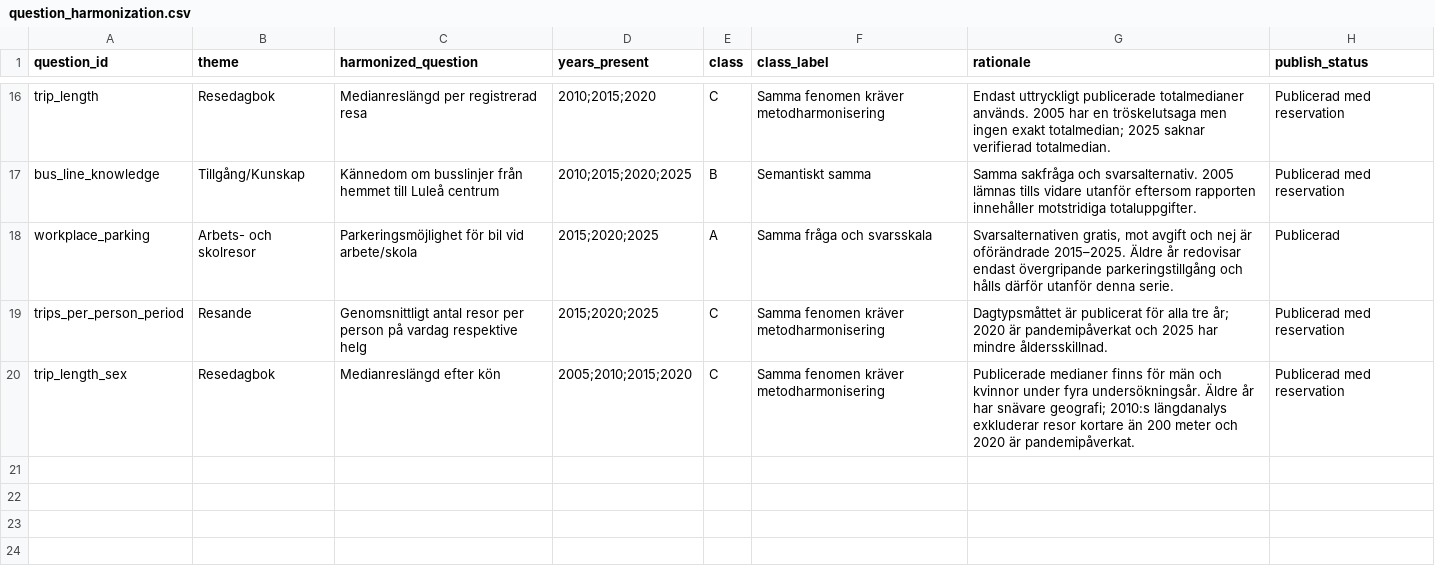
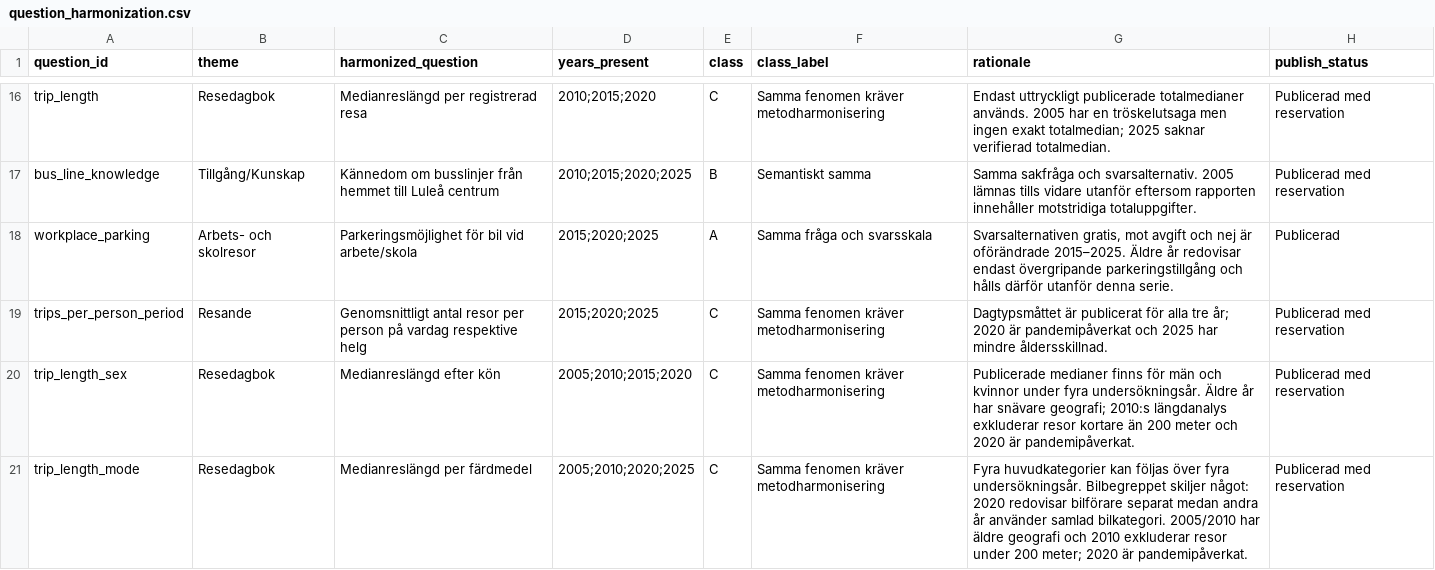
Before and after one commit to Lulea-statistik/resvanor-lulea, a CSV file: docs/data/question_harmonization.csv, drawn as a sheet; only a part is shown, gaps mark what is left out.

Commit message:
Register median trip length by mode series

```diff
--- a/docs/data/question_harmonization.csv
+++ b/docs/data/question_harmonization.csv
@@ -20 +20,2 @@ trips_per_person_period,Resande,Genomsnittligt antal resor per person på vardag
 trip_length_sex,Resedagbok,Medianreslängd efter kön,2005;2010;2015;2020,C,Samma fenomen kräver metodharmonisering,Publicerade medianer finns för män och kvinnor under fyra undersökningsår. Äldre år har snävare geografi; 2010:s längdanalys exkluderar resor kortare än 200 meter och 2020 är pandemipåverkat.,Publicerad med reservation
+trip_length_mode,Resedagbok,Medianreslängd per färdmedel,2005;2010;2020;2025,C,Samma fenomen kräver metodharmonisering,Fyra huvudkategorier kan följas över fyra undersökningsår. Bilbegreppet skiljer något: 2020 redovisar bilförare separat medan andra år använder samlad bilkategori. 2005/2010 har äldre geografi och 2010 exkluderar resor under 200 meter; 2020 är pandemipåverkat.,Publicerad med reservation
```
